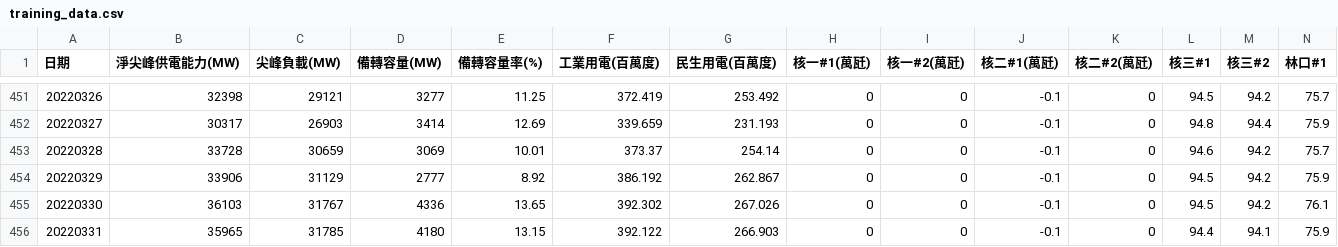
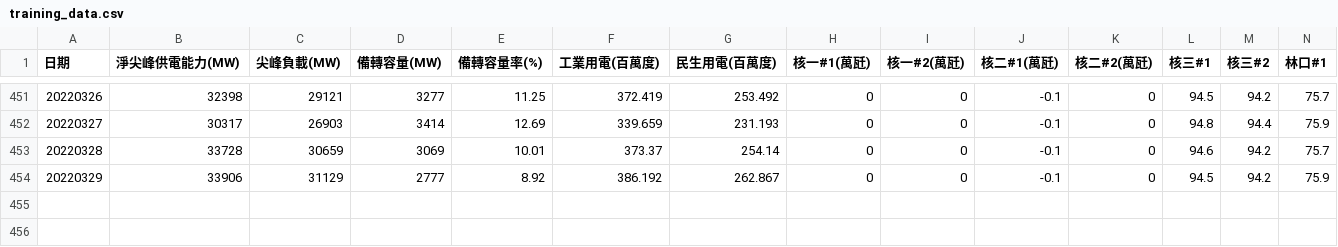
Before and after one commit to Welly0902/COMPAI_HW1, a CSV file: training_data.csv, drawn as a sheet; only a part is shown, gaps mark what is left out; rows hold the shown columns only; the diff names each change by its address in the sheet, - before the commit and + after, or states it on an @@ line.

Commit message:
Update training_data.csv

```diff
--- a/training_data.csv
+++ b/training_data.csv
-row 455: 20220330 | 36103 | 31767 | 4336 | 13.65 | 392.302 | 267.026 | 0 | 0 | -0.1 | 0 | 94.5 | 94.2 | 76.1
-row 456: 20220331 | 35965 | 31785 | 4180 | 13.15 | 392.122 | 266.903 | 0 | 0 | -0.1 | 0 | 94.4 | 94.1 | 75.9
```
